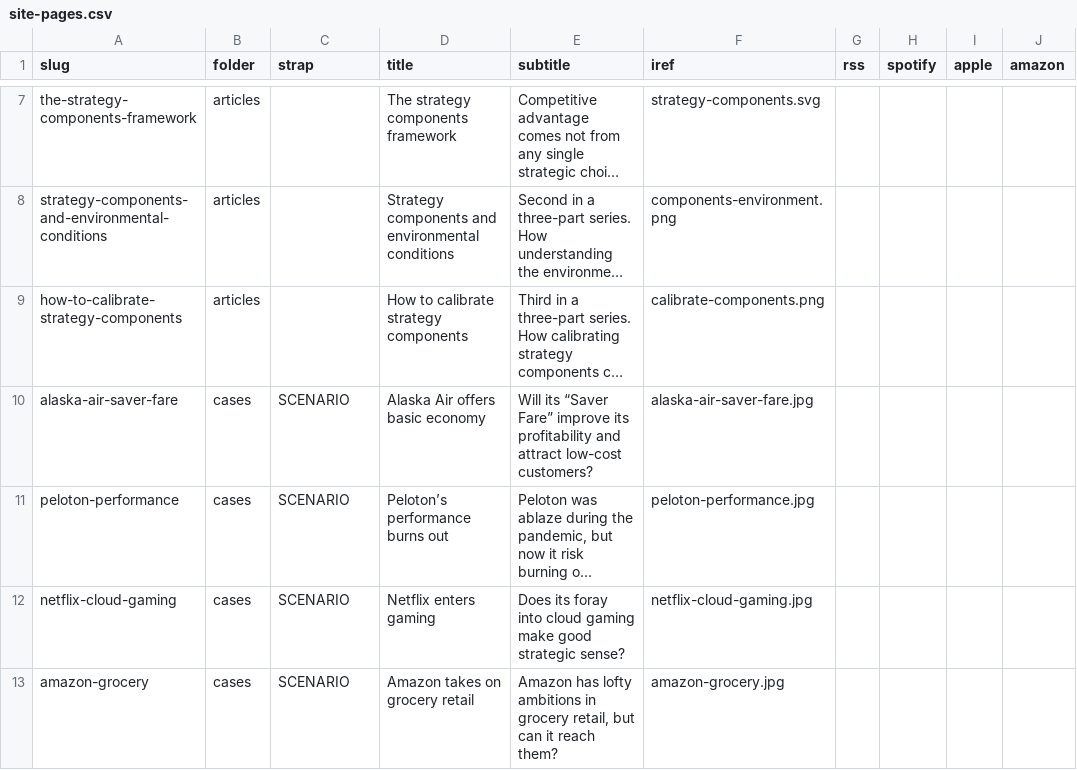
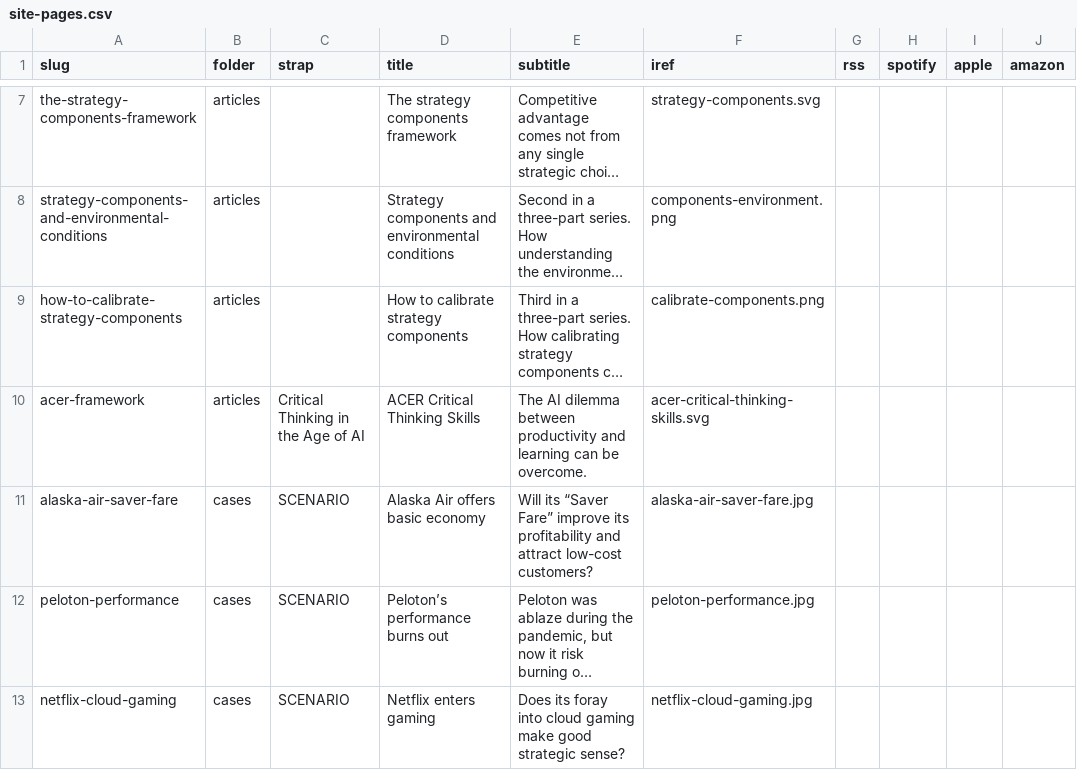
Before and after one commit to stephen-l-jones/stephen-l-jones.github.io, a CSV file: src/lib/site-pages.csv, drawn as a sheet; only a part is shown, gaps mark what is left out; the shorter side is filled out with more unchanged rows; long unchanged cells end in …; the diff names each change by its address in the sheet, - before the commit and + after, or states it on an @@ line.

Commit message:
acer-framework-article

```diff
--- a/src/lib/site-pages.csv
+++ b/src/lib/site-pages.csv
+row 10: acer-framework | articles | Critical Thinking in the Age of AI | ACER Critical Thinking Skills | The AI dilemma between productivity and learning can be overcome. | acer-critical-thinking-skills.svg
```
Also changed, not shown: 3 other files.
